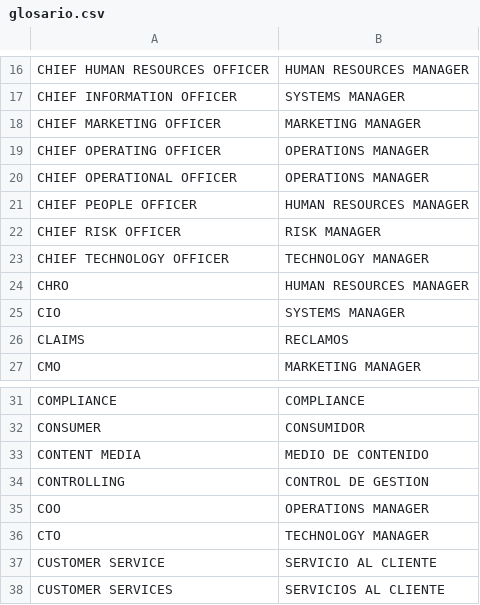
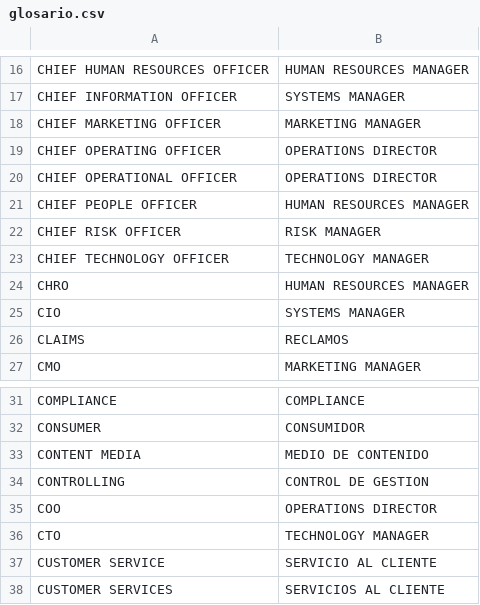
Before and after one commit to PabloAndresE/salary-benchmarking, a CSV file: src/benchmarking/producto/datos/glosario_v1/glosario.csv, drawn as a sheet; only a part is shown, gaps mark what is left out.

```diff
--- a/src/benchmarking/producto/datos/glosario_v1/glosario.csv
+++ b/src/benchmarking/producto/datos/glosario_v1/glosario.csv
@@ -18,4 +18,4 @@ CHIEF INFORMATION OFFICER,SYSTEMS MANAGER
 CHIEF MARKETING OFFICER,MARKETING MANAGER
-CHIEF OPERATING OFFICER,OPERATIONS MANAGER
-CHIEF OPERATIONAL OFFICER,OPERATIONS MANAGER
+CHIEF OPERATING OFFICER,OPERATIONS DIRECTOR
+CHIEF OPERATIONAL OFFICER,OPERATIONS DIRECTOR
 CHIEF PEOPLE OFFICER,HUMAN RESOURCES MANAGER
@@ -34,3 +34,3 @@ CONTENT MEDIA,MEDIO DE CONTENIDO
 CONTROLLING,CONTROL DE GESTION
-COO,OPERATIONS MANAGER
+COO,OPERATIONS DIRECTOR
 CTO,TECHNOLOGY MANAGER
```
Also changed, not shown: 1 other file.
